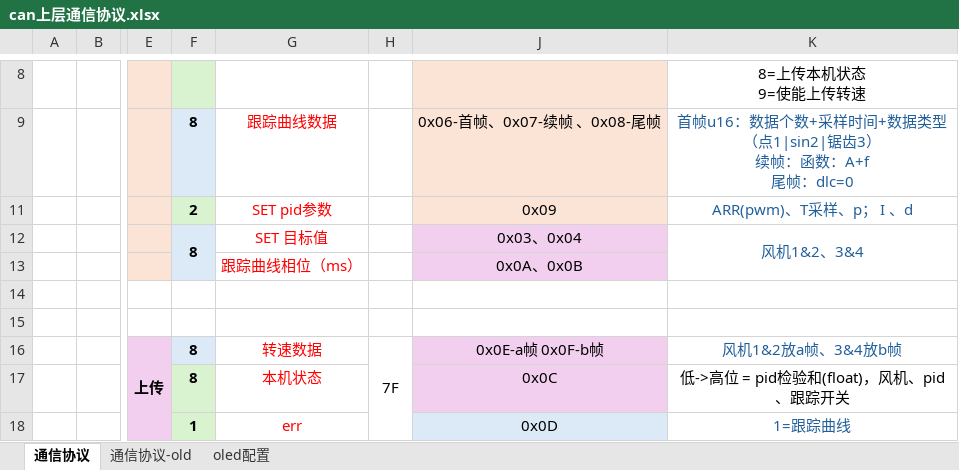
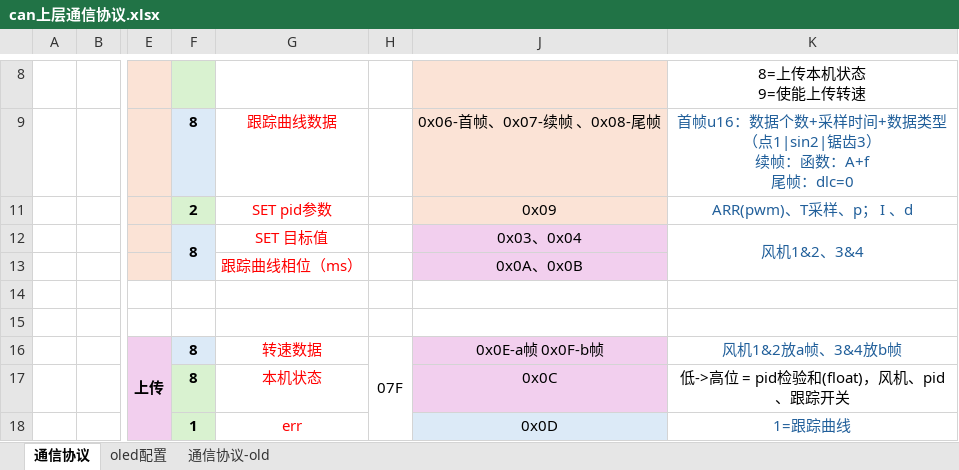
Before and after one commit to sdnvm/FanAarrary_CTRL, an Excel workbook: can上层通信协议.xlsx, sheet 通信协议, drawn as a sheet; only a part is shown, gaps mark what is left out; values as stored, in another font and other column widths than the file's, no borders; charts and pictures not drawn; the diff names each change by its address in the sheet, - before the commit and + after, or states it on an @@ line.

```diff
--- a/can上层通信协议.xlsx (sheet 通信协议)
+++ b/can上层通信协议.xlsx (sheet 通信协议)
@@ sheet tab order changed: 通信协议 | oled配置 | 通信协议-old @@
-H16: 7F
+H16: 07F
```
Also changed, not shown: 5 other files.
